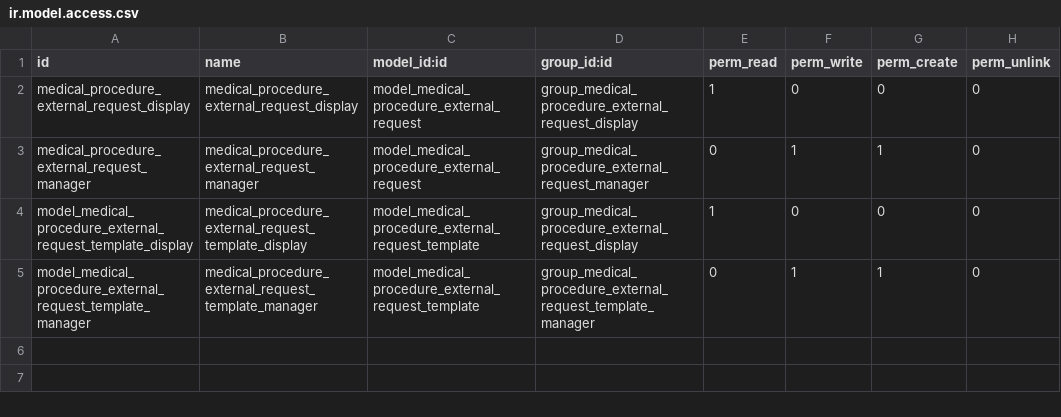
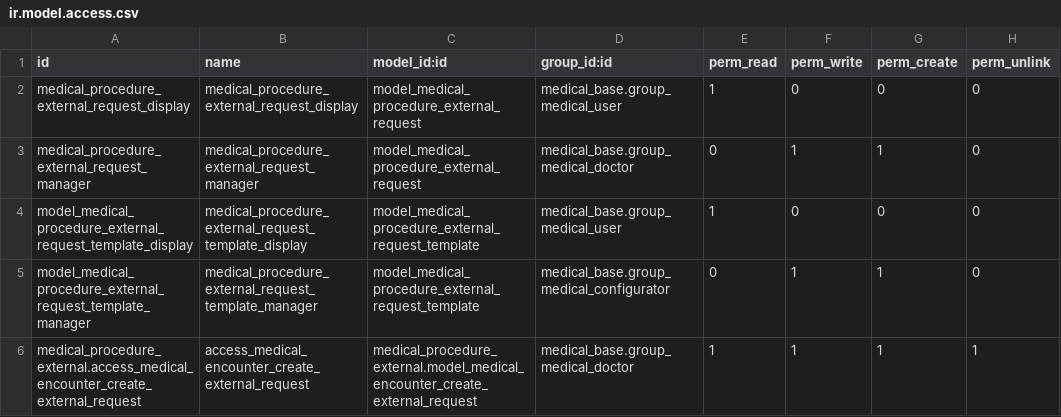
Before and after one commit to tegin/medical-fhir, a CSV file: medical_procedure_external/security/ir.model.access.csv, drawn as a sheet.

Commit message:
[MIG] medical_procedure_external: Migration to 16.0

```diff
--- a/medical_procedure_external/security/ir.model.access.csv
+++ b/medical_procedure_external/security/ir.model.access.csv
@@ -1,5 +1,6 @@
 id,name,model_id:id,group_id:id,perm_read,perm_write,perm_create,perm_unlink
-medical_procedure_external_request_display,medical_procedure_external_request_display,model_medical_procedure_external_request,group_medical_procedure_external_request_display,1,0,0,0
-medical_procedure_external_request_manager,medical_procedure_external_request_manager,model_medical_procedure_external_request,group_medical_procedure_external_request_manager,0,1,1,0
-model_medical_procedure_external_request_template_display,medical_procedure_external_request_template_display,model_medical_procedure_external_request_template,group_medical_procedure_external_request_display,1,0,0,0
-model_medical_procedure_external_request_template_manager,medical_procedure_external_request_template_manager,model_medical_procedure_external_request_template,group_medical_procedure_external_request_template_manager,0,1,1,0
+medical_procedure_external_request_display,medical_procedure_external_request_display,model_medical_procedure_external_request,medical_base.group_medical_user,1,0,0,0
+medical_procedure_external_request_manager,medical_procedure_external_request_manager,model_medical_procedure_external_request,medical_base.group_medical_doctor,0,1,1,0
+model_medical_procedure_external_request_template_display,medical_procedure_external_request_template_display,model_medical_procedure_external_request_template,medical_base.group_medical_user,1,0,0,0
+model_medical_procedure_external_request_template_manager,medical_procedure_external_request_template_manager,model_medical_procedure_external_request_template,medical_base.group_medical_configurator,0,1,1,0
+medical_procedure_external.access_medical_encounter_create_external_request,access_medical_encounter_create_external_request,medical_procedure_external.model_medical_encounter_create_external_request,medical_base.group_medical_doctor,1,1,1,1
```
Also changed, not shown: 13 other files.
